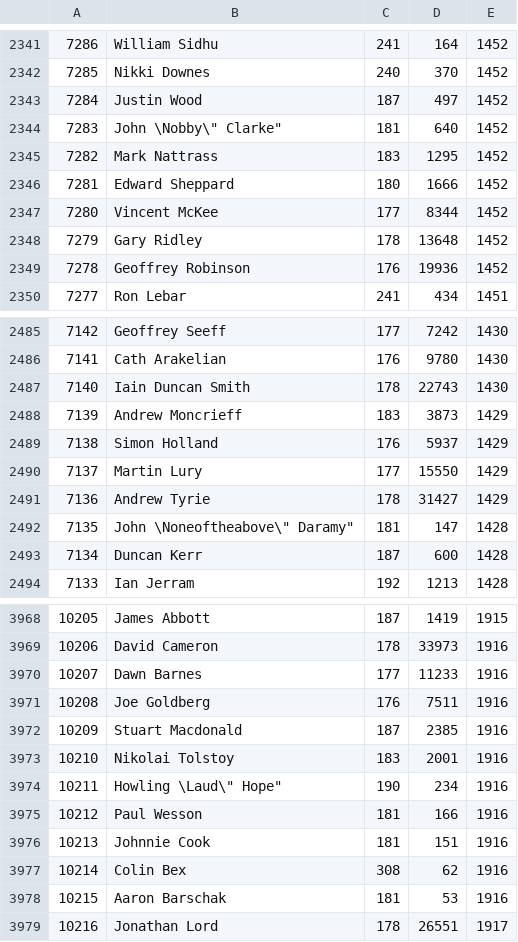
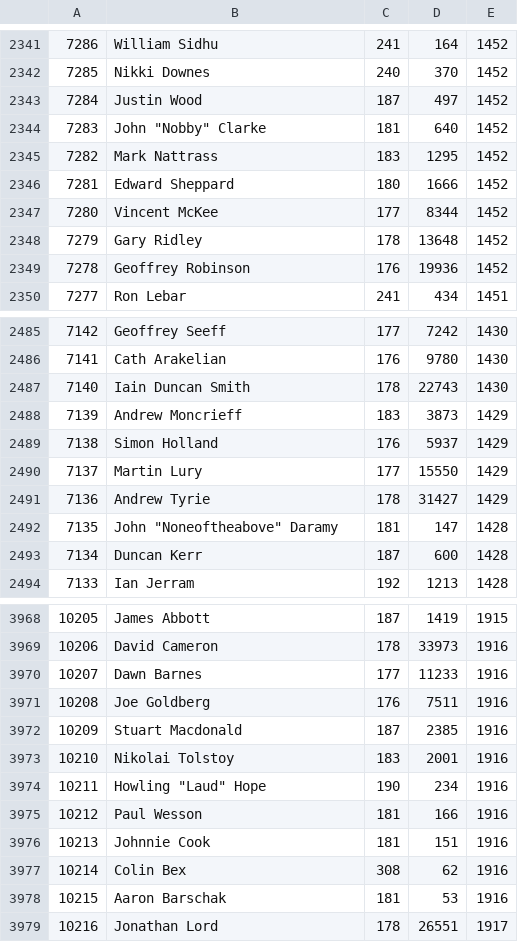
Before and after one commit to nishant8BITS/csv-test, a CSV file: testescape.csv, drawn as a sheet; only a part is shown, gaps mark what is left out.

Commit message:
Update testescape.csv

```diff
--- a/testescape.csv
+++ b/testescape.csv
@@ -2343,3 +2343,3 @@
 "7284","Justin Wood","187","497","1452"
-"7283","John \"Nobby\" Clarke","181","640","1452"
+"7283","John ""Nobby"" Clarke","181","640","1452"
 "7282","Mark Nattrass","183","1295","1452"
@@ -2491,3 +2491,3 @@
 "7136","Andrew Tyrie","178","31427","1429"
-"7135","John \"Noneoftheabove\" Daramy","181","147","1428"
+"7135","John ""Noneoftheabove"" Daramy","181","147","1428"
 "7134","Duncan Kerr","187","600","1428"
@@ -3973,3 +3973,3 @@
 "10210","Nikolai Tolstoy","183","2001","1916"
-"10211","Howling \"Laud\" Hope","190","234","1916"
+"10211","Howling ""Laud"" Hope","190","234","1916"
 "10212","Paul Wesson","181","166","1916"
```
